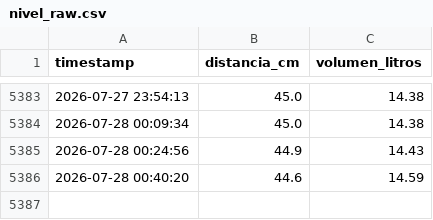
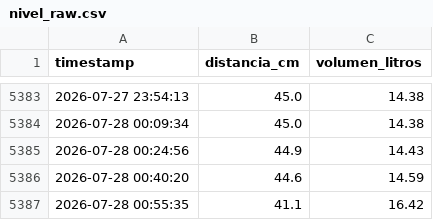
Before and after one commit to geograficaaala/awa05-telemetria, a CSV file: data/raw/nivel_raw.csv, drawn as a sheet; only a part is shown, gaps mark what is left out; the diff names each change by its address in the sheet, - before the commit and + after, or states it on an @@ line.

Commit message:
Actualizacion automatica 2026-07-28 00:55:38

```diff
--- a/data/raw/nivel_raw.csv
+++ b/data/raw/nivel_raw.csv
+row 5387: 2026-07-28 00:55:35 | 41.1 | 16.42
```
